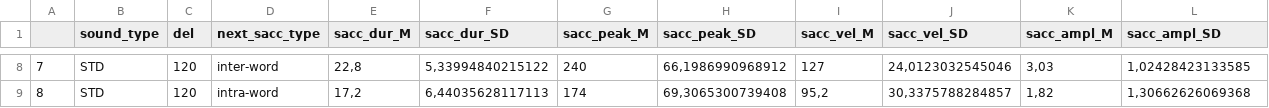
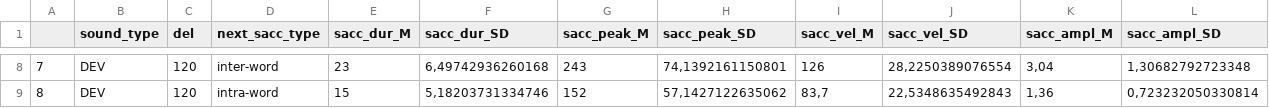
Before and after one commit to martin-vasilev/DEVS2, a CSV file: Descriptives/Sacc2.csv, drawn as a sheet; only a part is shown, gaps mark what is left out; the diff covers the shown part only.

Commit message:
saccade type models after fixing coding error

```diff
--- a/Descriptives/Sacc2.csv
+++ b/Descriptives/Sacc2.csv
@@ -8,2 +8,2 @@
-"7";"STD";120;"inter-word";22,8;5,33994840215122;240;66,1986990968912;127;24,0123032545046;3,03;1,02428423133585
-"8";"STD";120;"intra-word";17,2;6,44035628117113;174;69,3065300739408;95,2;30,3375788284857;1,82;1,30662626069368
+"7";"DEV";"120";"inter-word";23;6,49742936260168;243;74,1392161150801;126;28,2250389076554;3,04;1,30682792723348
+"8";"DEV";"120";"intra-word";15;5,18203731334746;152;57,1427122635062;83,7;22,5348635492843;1,36;0,723232050330814
```
Also changed, not shown: 54 edited cells elsewhere in this file, 9 other files.
